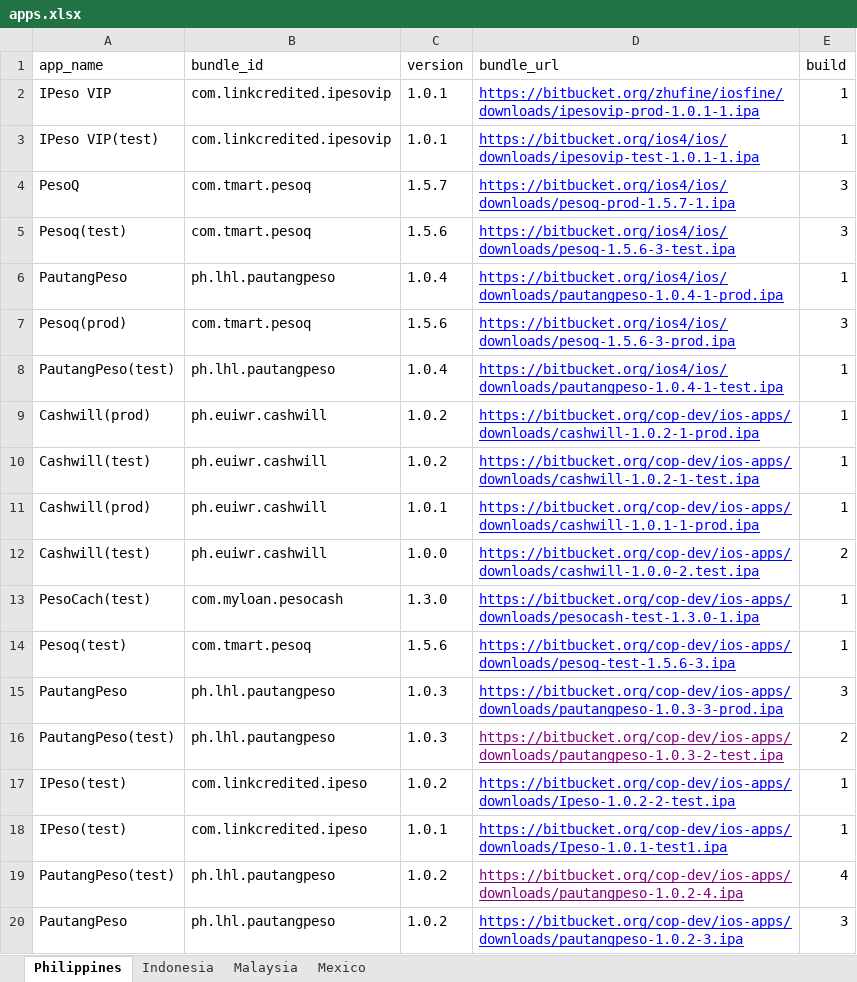
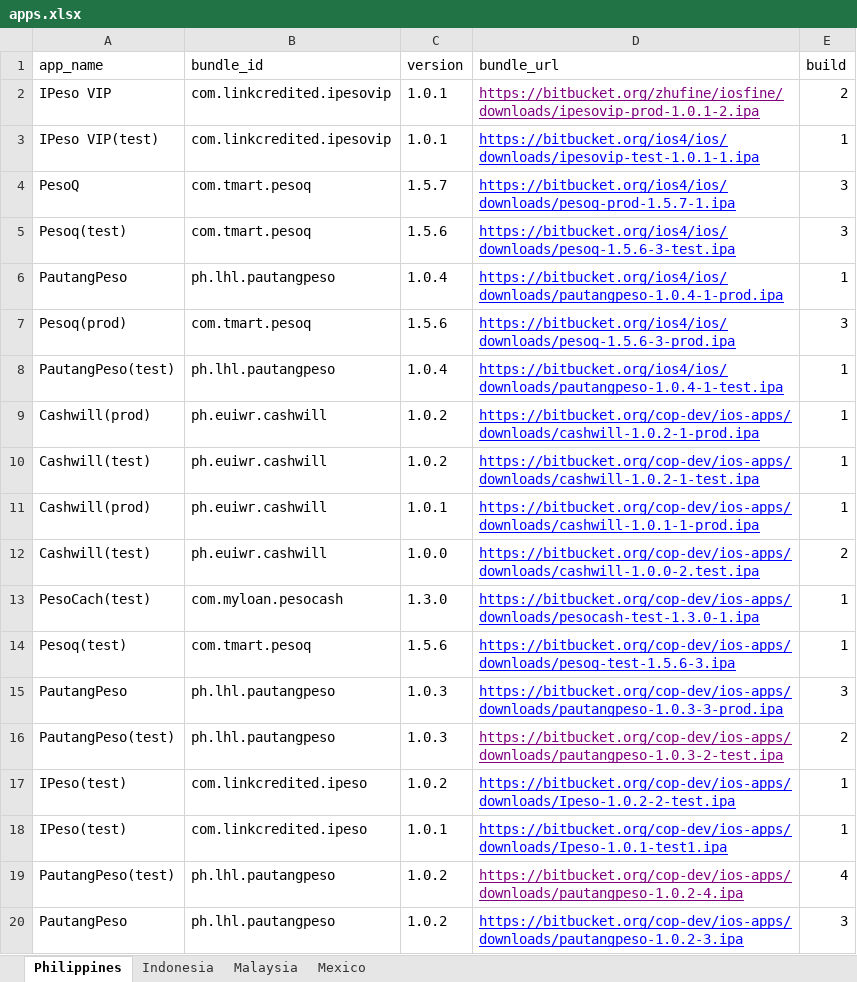
Before and after one commit to cop-dev/ios-apps, an Excel workbook: apps.xlsx, sheet Philippines, drawn as a sheet; values as stored, in another font and other column widths than the file's, no borders; the diff names each change by its address in the sheet, - before the commit and + after, or states it on an @@ line.

Commit message:
IPVIP 2

```diff
--- a/apps.xlsx (sheet Philippines)
+++ b/apps.xlsx (sheet Philippines)
-D2 (bundle_url): https://bitbucket.org/zhufine/iosfine/downloads/ipesovip-prod-1.0.1-1.ipa
+D2 (bundle_url): https://bitbucket.org/zhufine/iosfine/downloads/ipesovip-prod-1.0.1-2.ipa
-D2 text colour: #0000FF
+D2 text colour: #800080
-E2 (build): 1
+E2 (build): 2
```
